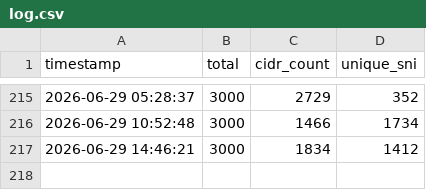
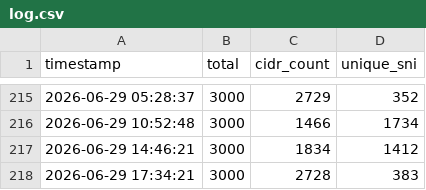
Before and after one commit to YaltaVPN/YaltaVPNConfigs, a CSV file: log.csv, drawn as a sheet; only a part is shown, gaps mark what is left out.

```diff
--- a/log.csv
+++ b/log.csv
@@ -217 +217,2 @@ timestamp,total,cidr_count,unique_sni
 2026-06-29 14:46:21,3000,1834,1412
+2026-06-29 17:34:21,3000,2728,383
```
Also changed, not shown: 1 other file.
